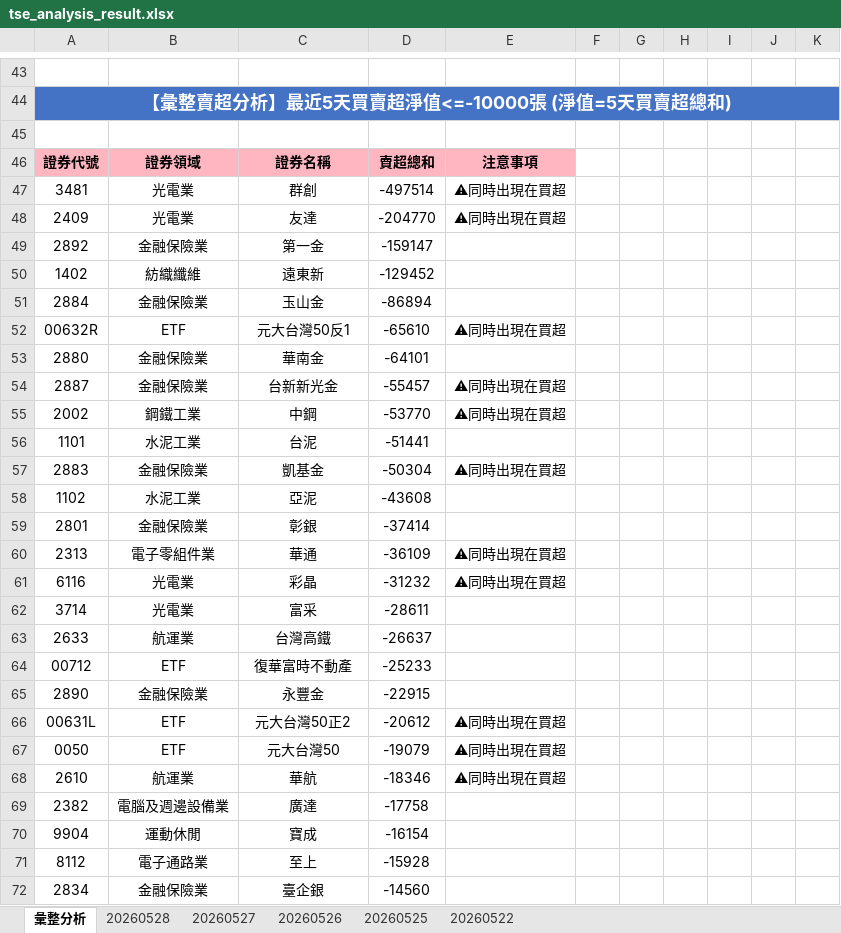
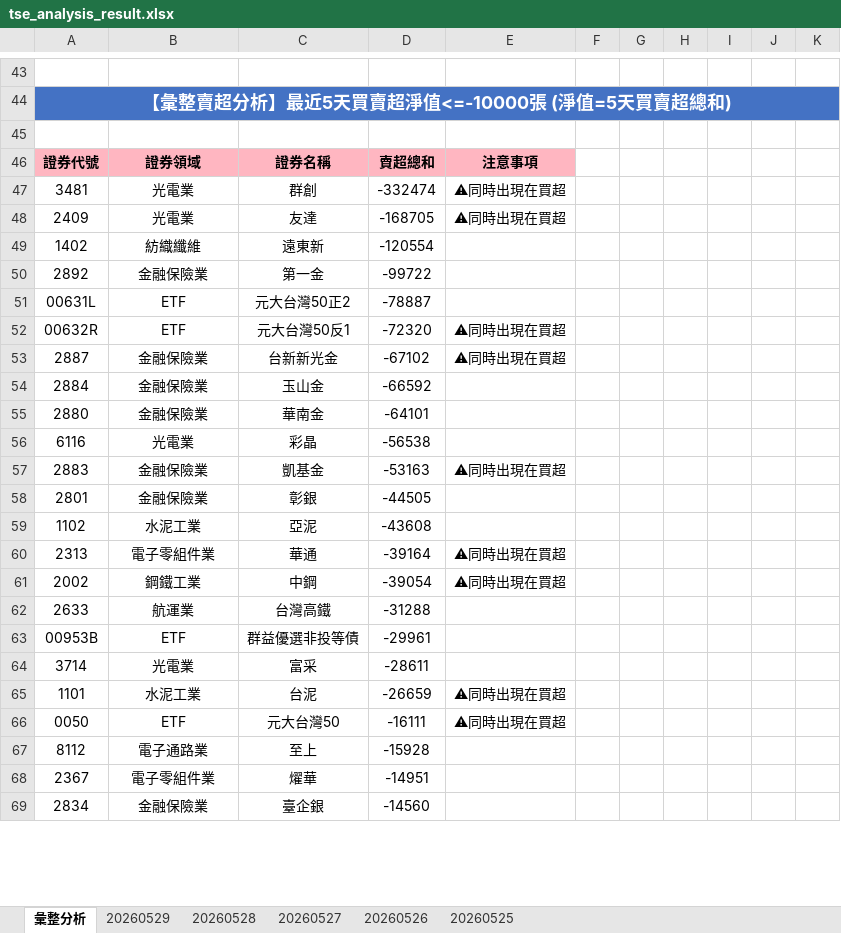
Before and after one commit to ccupcpop/GetDailyStock, an Excel workbook: StockInfo/tse_analysis_result.xlsx, sheet 彙整分析, drawn as a sheet; only a part is shown, gaps mark what is left out; values as stored, in another font and other column widths than the file's, no borders; removed rows and columns are numbered as before the commit, all else as after; the diff covers the shown part only; the diff names each change by its address in the sheet, - before the commit and + after, or states it on an @@ line.

```diff
--- a/StockInfo/tse_analysis_result.xlsx (sheet 彙整分析)
+++ b/StockInfo/tse_analysis_result.xlsx (sheet 彙整分析)
-sheet tab: 20260522
+sheet tab: 20260529
-D47: -497514
+D47: -332474
-D48: -204770
+D48: -168705
-row 49: 2892 | 金融保險業 | 第一金 | -159147
-D49: -129452
+D49: -120554
-row 51: 2884 | 金融保險業 | 玉山金 | -86894
+row 50: 2892 | 金融保險業 | 第一金 | -99722
+row 51: 00631L | ETF | 元大台灣50正2 | -78887
-D52: -65610
+D52: -72320
+row 53: 2887 | 金融保險業 | 台新新光金 | -67102 | ⚠同時出現在買超
+row 54: 2884 | 金融保險業 | 玉山金 | -66592
-row 54: 2887 | 金融保險業 | 台新新光金 | -55457 | ⚠同時出現在買超
-row 55: 2002 | 鋼鐵工業 | 中鋼 | -53770 | ⚠同時出現在買超
-row 56: 1101 | 水泥工業 | 台泥 | -51441
+row 56: 6116 | 光電業 | 彩晶 | -56538
-D57: -50304
+D57: -53163
+row 58: 2801 | 金融保險業 | 彰銀 | -44505
-row 59: 2801 | 金融保險業 | 彰銀 | -37414
-D60: -36109
+D60: -39164
-row 61: 6116 | 光電業 | 彩晶 | -31232 | ⚠同時出現在買超
+row 61: 2002 | 鋼鐵工業 | 中鋼 | -39054 | ⚠同時出現在買超
+row 62: 2633 | 航運業 | 台灣高鐵 | -31288
+row 63: 00953B | ETF | 群益優選非投等債 | -29961
-row 63: 2633 | 航運業 | 台灣高鐵 | -26637
-row 64: 00712 | ETF | 復華富時不動產 | -25233
-row 65: 2890 | 金融保險業 | 永豐金 | -22915
-row 66: 00631L | ETF | 元大台灣50正2 | -20612 | ⚠同時出現在買超
+row 65: 1101 | 水泥工業 | 台泥 | -26659 | ⚠同時出現在買超
-D66: -19079
+D66: -16111
-row 68: 2610 | 航運業 | 華航 | -18346 | ⚠同時出現在買超
-row 69: 2382 | 電腦及週邊設備業 | 廣達 | -17758
-row 70: 9904 | 運動休閒 | 寶成 | -16154
+row 68: 2367 | 電子零組件業 | 燿華 | -14951
```
Also changed, not shown: 41 added rows, 35 removed rows and 60 edited cells elsewhere in this sheet, sheet 20260528, StockInfo/otc_analysis_result.xlsx, 13 other files.
